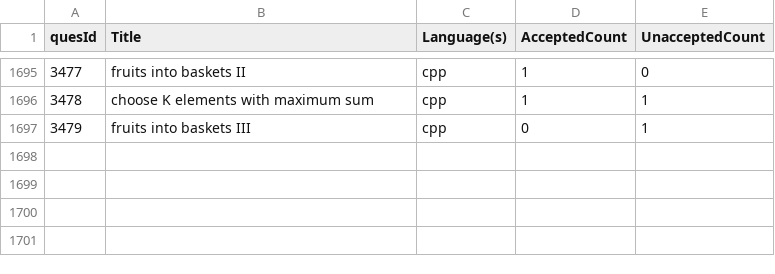
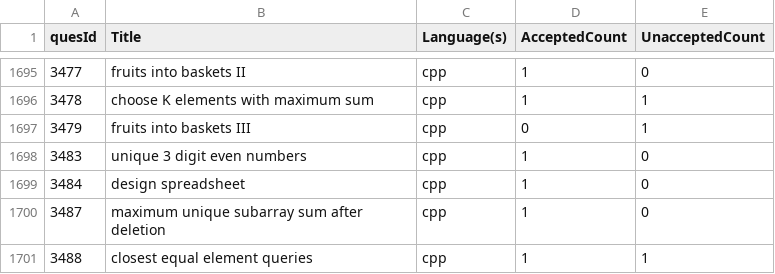
Before and after one commit to shivanshsanoria1/LeetcodeSolutions, a CSV file: stats/generated/solution_stats [2025-03-16T11-09-31-041Z].csv (was stats/generated/solution_stats [2025-03-15T15-15-47-386Z].csv), drawn as a sheet; only a part is shown, gaps mark what is left out; the diff names each change by its address in the sheet, - before the commit and + after, or states it on an @@ line.

```diff
--- a/stats/generated/solution_stats [2025-03-15T15-15-47-386Z].csv
+++ b/stats/generated/solution_stats [2025-03-16T11-09-31-041Z].csv
+row 1698: 3483 | unique 3 digit even numbers | cpp | 1 | 0
+row 1699: 3484 | design spreadsheet | cpp | 1 | 0
+row 1700: 3487 | maximum unique subarray sum after deletion | cpp | 1 | 0
+row 1701: 3488 | closest equal element queries | cpp | 1 | 1
```
Also changed, not shown: 6 other files.
